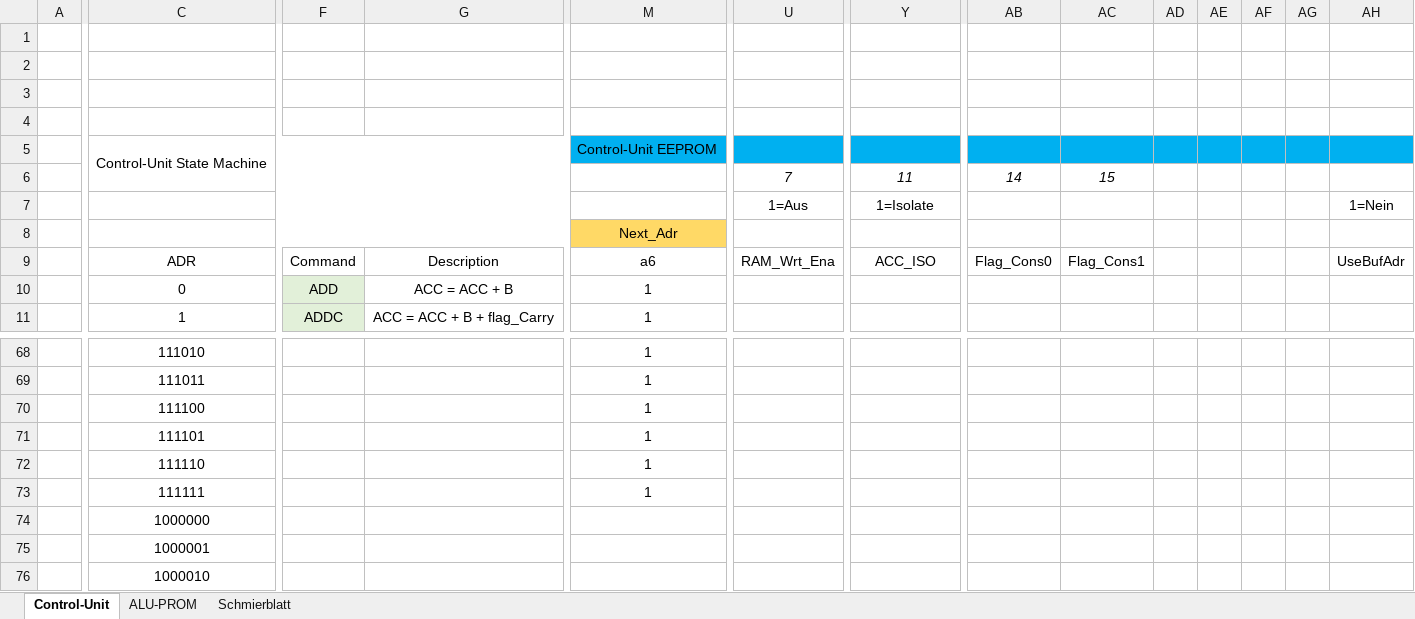
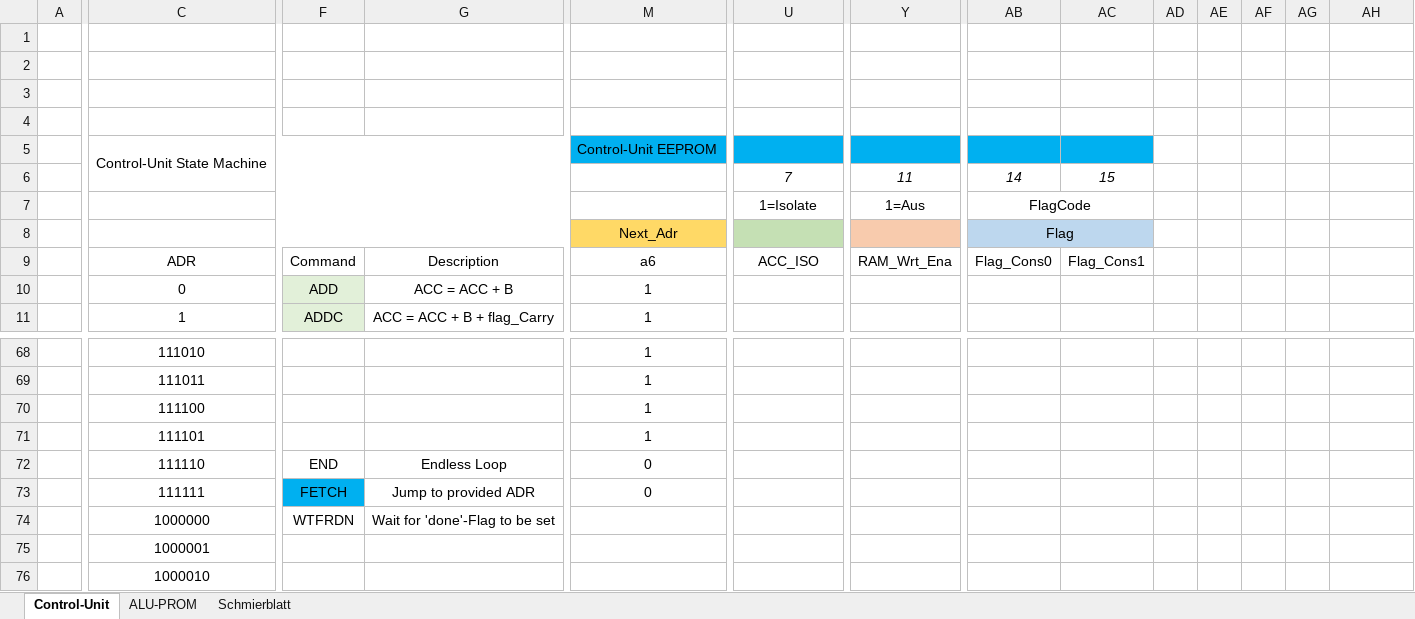
Before and after one commit to timmy0811/Monty08, an Excel workbook: Documentation/CPU_DOC.xlsx, sheet Control-Unit, drawn as a sheet; only a part is shown, gaps mark what is left out; values as stored, in another font and other column widths than the file's, no borders; removed rows and columns are numbered as before the commit, all else as after; rows hold the shown columns only; the diff names each change by its address in the sheet, - before the commit and + after, or states it on an @@ line.

Commit message:
Updated Doc

```diff
--- a/Documentation/CPU_DOC.xlsx (sheet Control-Unit)
+++ b/Documentation/CPU_DOC.xlsx (sheet Control-Unit)
-AD5:AH5 fill: #00B0F0
+AD5:AH5 fill: none
-U7: 1=Aus
+U7: 1=Isolate
-Y7: 1=Isolate
+Y7: 1=Aus
-AB7: (empty)
+AB7: FlagCode
+AB7:AC7 merged
-AH7: 1=Nein
+AH7: (empty)
-row 8:  |  |  |  | Next_Adr
+row 8:  |  |  |  | Next_Adr |  |  | Flag
-U9: RAM_Wrt_Ena
+U9: ACC_ISO
-Y9: ACC_ISO
+Y9: RAM_Wrt_Ena
-AH9: UseBufAdr
+AH9: (empty)
-F72: (empty)
+F72: END
-G72: (empty)
+G72: Endless Loop
-M72:M73: 1
+M72:M73: 0
-F73: (empty)
+F73: FETCH
-F73 fill: none
+F73 fill: #00B0F0
-G73: (empty)
+G73: Jump to provided ADR
-F74: (empty)
+F74: WTFRDN
-G74: (empty)
+G74: Wait for 'done'-Flag to be set
```
